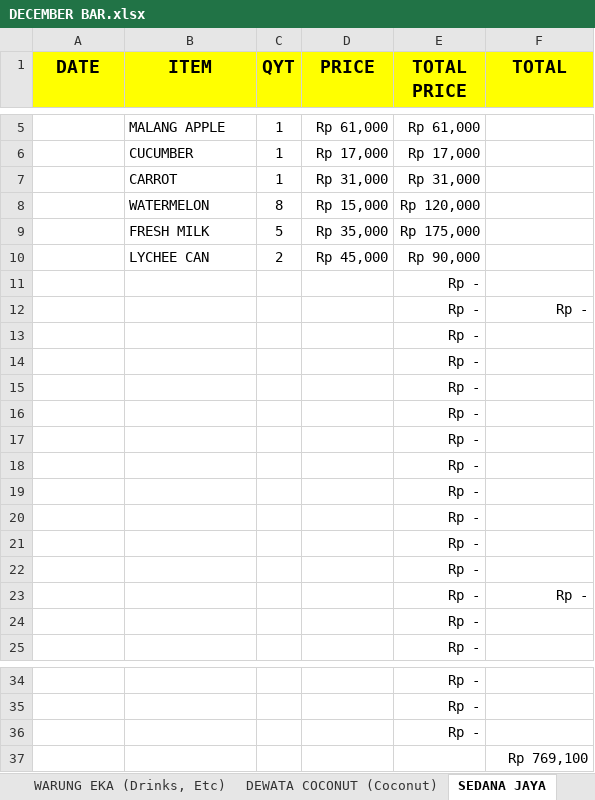
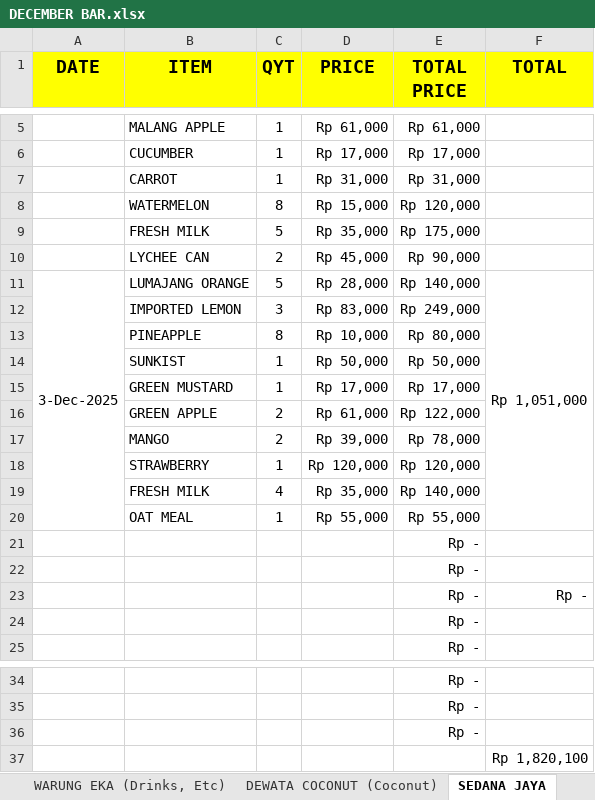
Before and after one commit to rizuki567-cyber/Purchasing-operations, an Excel workbook: DECEMBER/DECEMBER BAR.xlsx, sheet SEDANA JAYA, drawn as a sheet; only a part is shown, gaps mark what is left out; values as stored, in another font and other column widths than the file's, no borders; removed rows and columns are numbered as before the commit, all else as after; the diff names each change by its address in the sheet, - before the commit and + after, or states it on an @@ line.

```diff
--- a/DECEMBER/DECEMBER BAR.xlsx (sheet SEDANA JAYA)
+++ b/DECEMBER/DECEMBER BAR.xlsx (sheet SEDANA JAYA)
-row 11:  |  |  |  | Rp -
-row 12:  |  |  |  | Rp - | Rp -
-row 13:  |  |  |  | Rp -
-row 14:  |  |  |  | Rp -
-row 15:  |  |  |  | Rp -
-row 16:  |  |  |  | Rp -
-row 17:  |  |  |  | Rp -
-row 18:  |  |  |  | Rp -
-row 19:  |  |  |  | Rp -
-row 20:  |  |  |  | Rp -
+row 11: 3-Dec-2025 | LUMAJANG ORANGE | 5 | Rp 28,000 | Rp 140,000 | Rp 1,051,000
+row 12:  | IMPORTED LEMON | 3 | Rp 83,000 | Rp 249,000
+row 13:  | PINEAPPLE | 8 | Rp 10,000 | Rp 80,000
+row 14:  | SUNKIST | 1 | Rp 50,000 | Rp 50,000
+row 15:  | GREEN MUSTARD | 1 | Rp 17,000 | Rp 17,000
+row 16:  | GREEN APPLE | 2 | Rp 61,000 | Rp 122,000
+row 17:  | MANGO | 2 | Rp 39,000 | Rp 78,000
+row 18:  | STRAWBERRY | 1 | Rp 120,000 | Rp 120,000
+row 19:  | FRESH MILK | 4 | Rp 35,000 | Rp 140,000
+row 20:  | OAT MEAL | 1 | Rp 55,000 | Rp 55,000
-F37 (TOTAL): Rp 769,100
+F37 (TOTAL): Rp 1,820,100
```
Also changed, not shown: sheet WARUNG EKA (Drinks, Etc), sheet DEWATA COCONUT (Coconut), sheet TOTAL, formulas that keep their value, charts or pictures, DECEMBER/DECEMBER KITCHEN.xlsx, NOVEMBER/NOVEMBER KITCHEN OUTSTANDING/NOVEMBER SURYA CIPTA NIAGA ABADI OUTSTANDING.xlsx, 13 other files.
